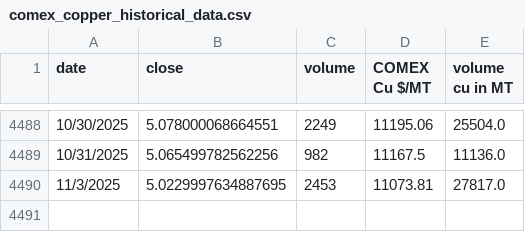
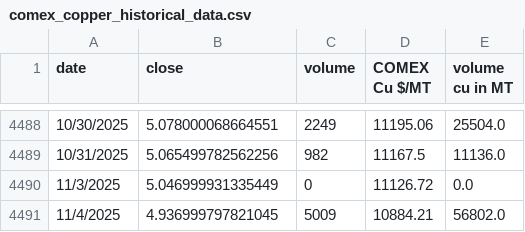
Before and after one commit to rahulmohamw/COMEX_scrap_v0, a CSV file: comex_copper_historical_data.csv, drawn as a sheet; only a part is shown, gaps mark what is left out.

```diff
--- a/comex_copper_historical_data.csv
+++ b/comex_copper_historical_data.csv
@@ -4489,2 +4489,3 @@ date,close,volume,COMEX Cu $/MT,volume cu in MT
 10/31/2025,5.065499782562256,982,11167.5,11136.0
-11/3/2025,5.0229997634887695,2453,11073.81,27817.0
+11/3/2025,5.046999931335449,0,11126.72,0.0
+11/4/2025,4.936999797821045,5009,10884.21,56802.0
```
